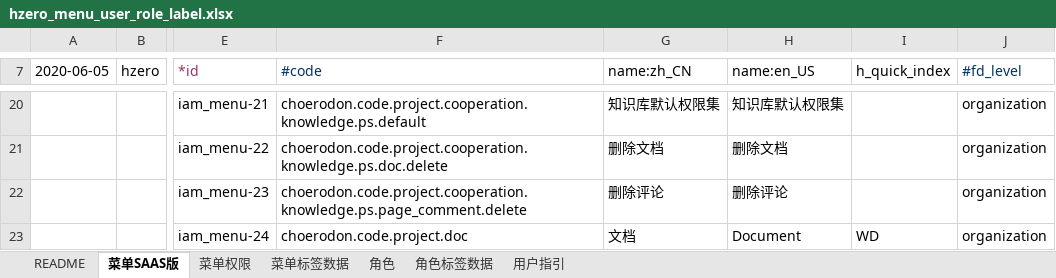
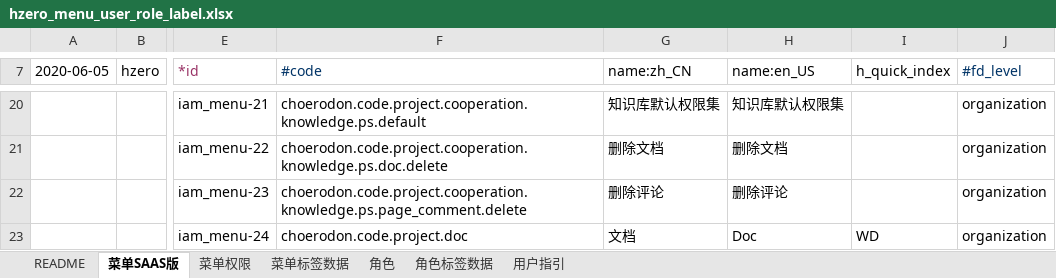
Before and after one commit to open-hand/knowledgebase-service, an Excel workbook: src/main/resources/script/db/init-data/knowledgebase_service/hzero_platform/hzero_menu_user_role_label.xlsx, sheet 菜单SAAS版, drawn as a sheet; only a part is shown, gaps mark what is left out; values as stored, in another font and other column widths than the file's, no borders; the diff names each change by its address in the sheet, - before the commit and + after, or states it on an @@ line.

Commit message:
[IMP] 修改菜单中文档的英文翻译

```diff
--- a/src/main/resources/script/db/init-data/knowledgebase_service/hzero_platform/hzero_menu_user_role_label.xlsx (sheet 菜单SAAS版)
+++ b/src/main/resources/script/db/init-data/knowledgebase_service/hzero_platform/hzero_menu_user_role_label.xlsx (sheet 菜单SAAS版)
-H23 (name:en_US): Document
+H23 (name:en_US): Doc
```
